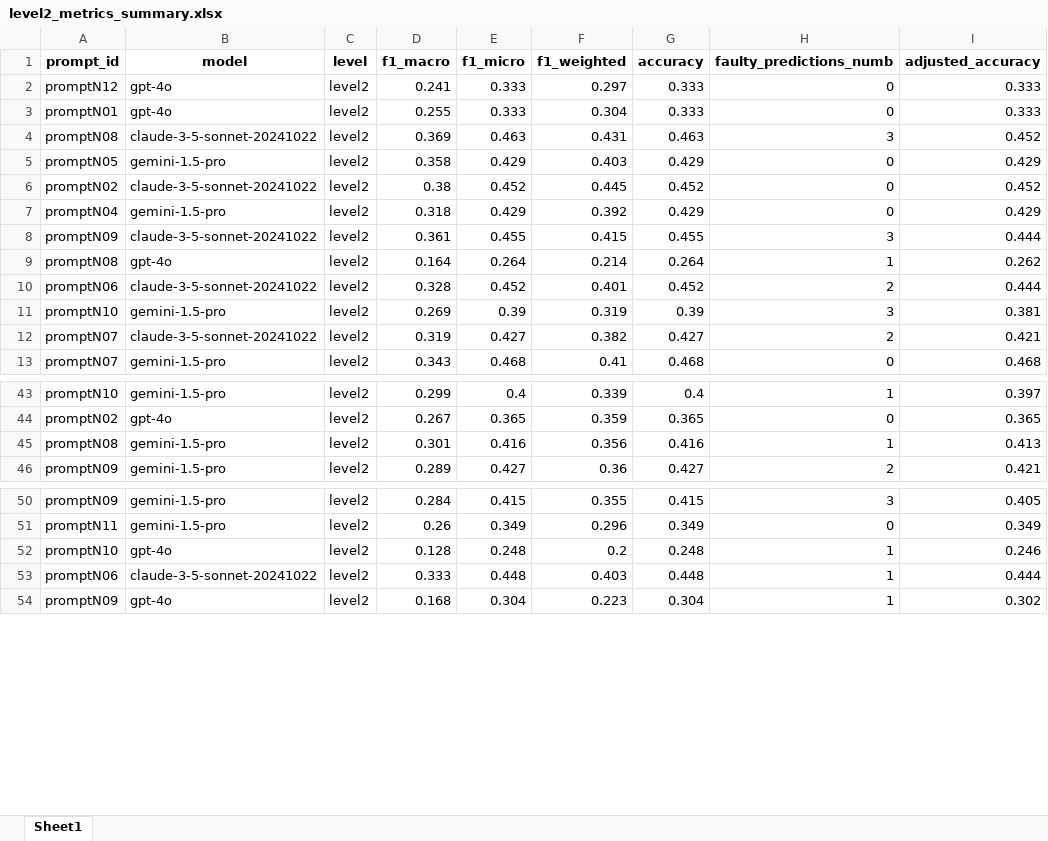
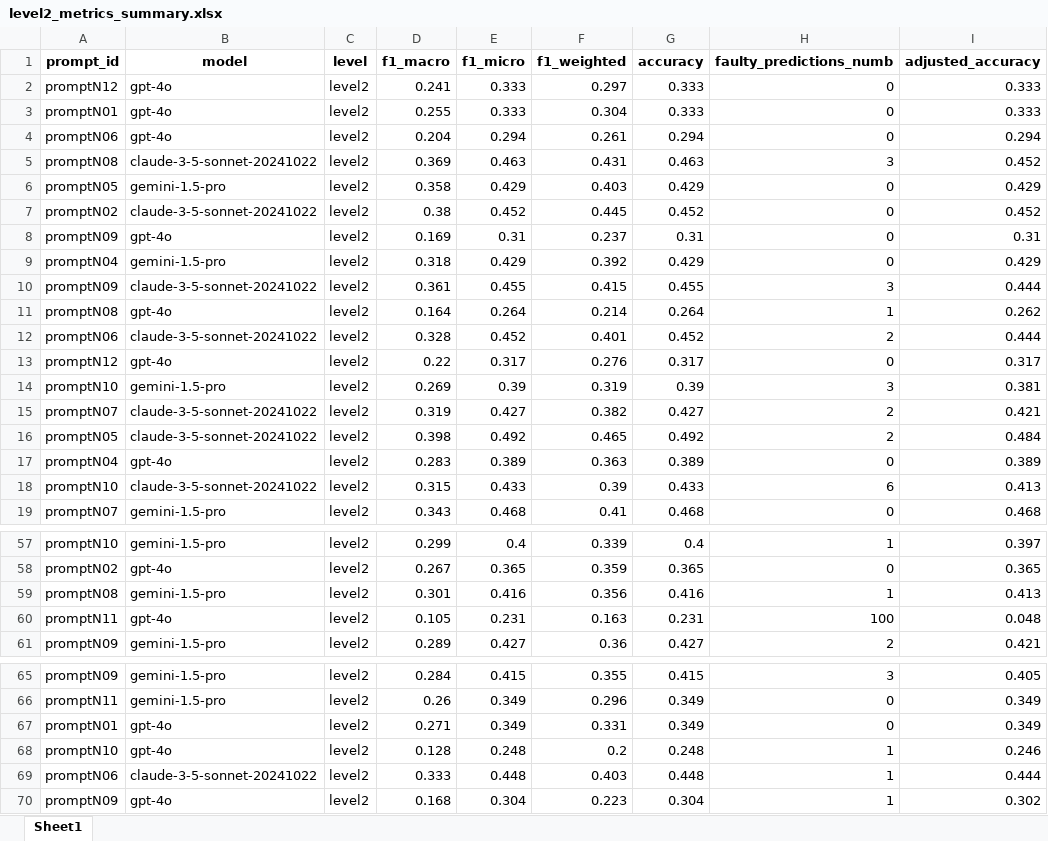
Before and after one commit to NawarTurk/Persuasion_Discourse_Mapping, an Excel workbook: results/stage1_eval_initial_DR_prompts_126instances/summary_report/level2_metrics_summary.xlsx, sheet Sheet1, drawn as a sheet; only a part is shown, gaps mark what is left out; values as stored, in another font and other column widths than the file's, no borders; the diff covers the shown part only; the diff names each change by its address in the sheet, - before the commit and + after, or states it on an @@ line.

```diff
--- a/results/stage1_eval_initial_DR_prompts_126instances/summary_report/level2_metrics_summary.xlsx (sheet Sheet1)
+++ b/results/stage1_eval_initial_DR_prompts_126instances/summary_report/level2_metrics_summary.xlsx (sheet Sheet1)
+row 4: promptN06 | gpt-4o | level2 | 0.204 | 0.294 | 0.261 | 0.294 | 0 | 0.294
+row 8: promptN09 | gpt-4o | level2 | 0.169 | 0.31 | 0.237 | 0.31 | 0 | 0.31
+row 13: promptN12 | gpt-4o | level2 | 0.22 | 0.317 | 0.276 | 0.317 | 0 | 0.317
+row 16: promptN05 | claude-3-5-sonnet-20241022 | level2 | 0.398 | 0.492 | 0.465 | 0.492 | 2 | 0.484
+row 17: promptN04 | gpt-4o | level2 | 0.283 | 0.389 | 0.363 | 0.389 | 0 | 0.389
+row 18: promptN10 | claude-3-5-sonnet-20241022 | level2 | 0.315 | 0.433 | 0.39 | 0.433 | 6 | 0.413
+row 60: promptN11 | gpt-4o | level2 | 0.105 | 0.231 | 0.163 | 0.231 | 100 | 0.048
+row 67: promptN01 | gpt-4o | level2 | 0.271 | 0.349 | 0.331 | 0.349 | 0 | 0.349
```
Also changed, not shown: 8 added rows elsewhere in this sheet, results/stage1_eval_initial_DR_prompts_126instances/summary_report/level1_metrics_summary.xlsx, 55 other files.
